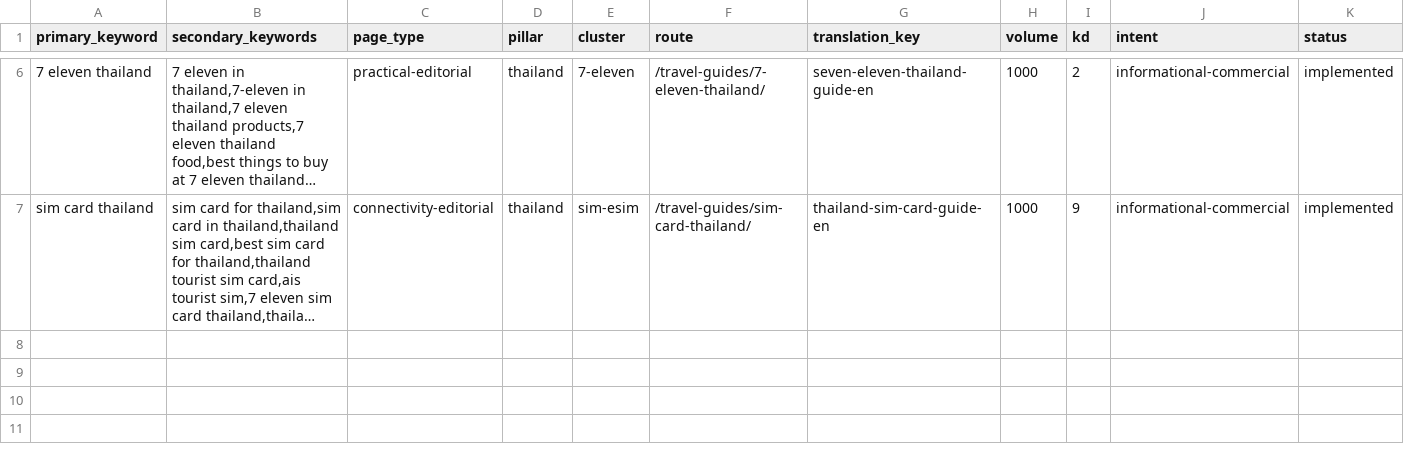
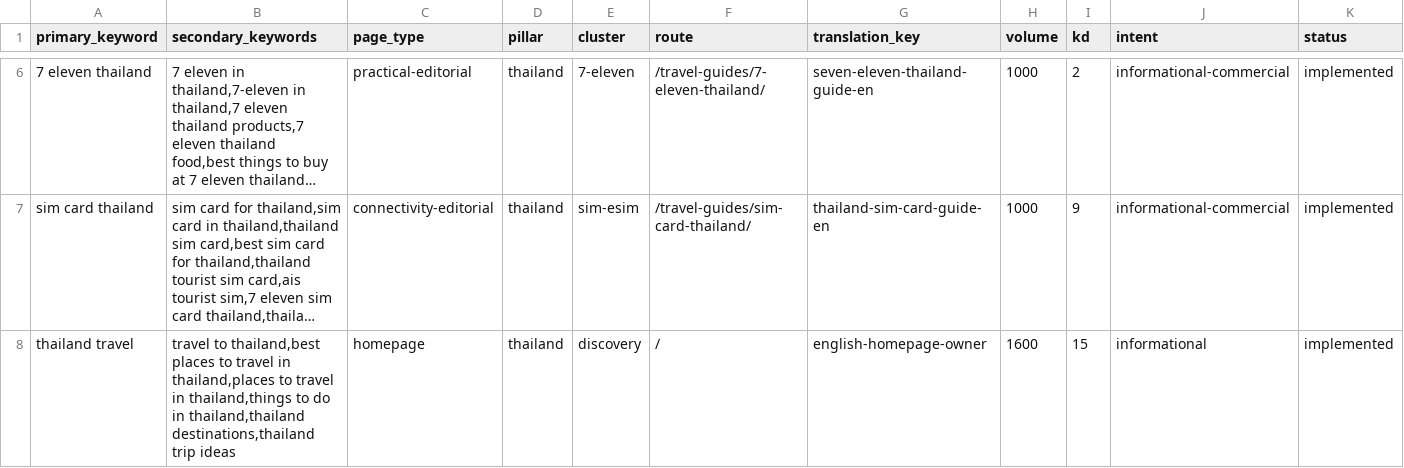
Before and after one commit to MarvinNL046/go2thailand.com, a CSV file: seo/keywords-en.csv, drawn as a sheet; only a part is shown, gaps mark what is left out; long unchanged cells end in …; rows hold the shown columns only; the diff names each change by its address in the sheet, - before the commit and + after, or states it on an @@ line.

Commit message:
feat(en): optimize English homepage owner

```diff
--- a/seo/keywords-en.csv
+++ b/seo/keywords-en.csv
+row 8: thailand travel | travel to thailand,best places to travel in thailand,places to travel in thailand,things to do in thailand,thailand destinations,thailand trip ideas | homepage | thailand | discovery | / | english-homepage-owner | 1600 | 15 | informational | implemented
```
Also changed, not shown: 40 other files.
